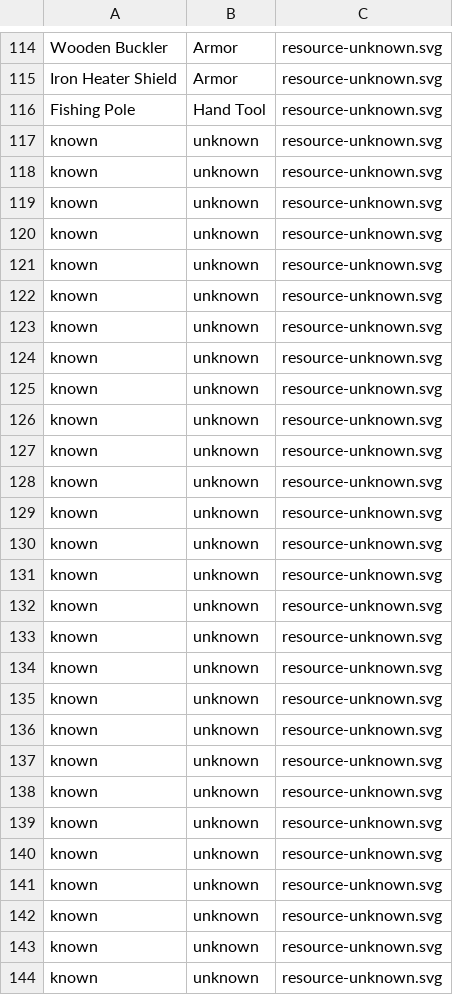
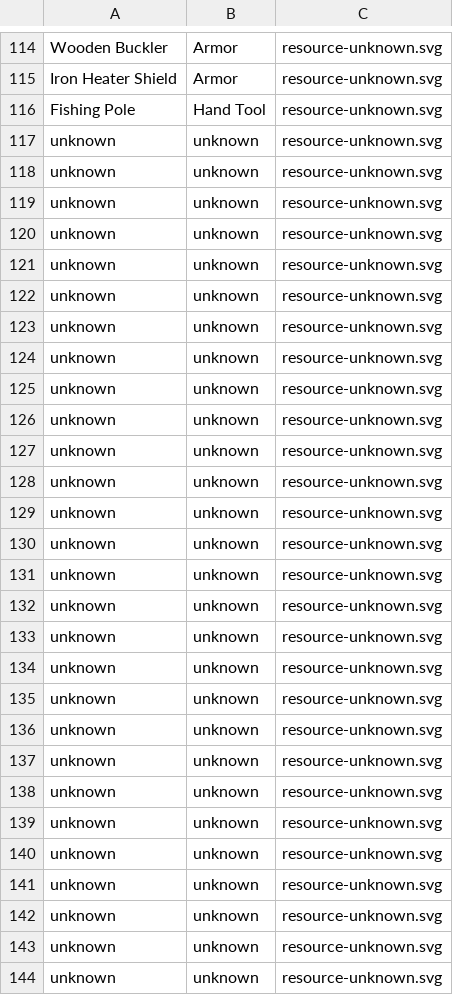
Before and after one commit to jmbeck15/axe-and-pick, a CSV file: resource_list.csv, drawn as a sheet; only a part is shown, gaps mark what is left out; the diff covers the shown part only.

Commit message:
Fixed the resource-filling problem
Stupid Q_OBJECT macros never report good error messages.

Anyway, the function will now properly populate the unknown resources with
increasing numbers (starting at 1000). This can then be seen in the game, and
the names/locations of resources can be adjusted easily. Simply open the
resources_list.csv file in Excel; the unknown quantities will be the row number
minus 1000.

```diff
--- a/resource_list.csv
+++ b/resource_list.csv
@@ -116,29 +116,29 @@ Iron Heater Shield,Armor,resource-unknown.svg
 Fishing Pole,Hand Tool,resource-unknown.svg
-known,unknown,resource-unknown.svg
-known,unknown,resource-unknown.svg
-known,unknown,resource-unknown.svg
-known,unknown,resource-unknown.svg
-known,unknown,resource-unknown.svg
-known,unknown,resource-unknown.svg
-known,unknown,resource-unknown.svg
-known,unknown,resource-unknown.svg
-known,unknown,resource-unknown.svg
-known,unknown,resource-unknown.svg
-known,unknown,resource-unknown.svg
-known,unknown,resource-unknown.svg
-known,unknown,resource-unknown.svg
-known,unknown,resource-unknown.svg
-known,unknown,resource-unknown.svg
-known,unknown,resource-unknown.svg
-known,unknown,resource-unknown.svg
-known,unknown,resource-unknown.svg
-known,unknown,resource-unknown.svg
-known,unknown,resource-unknown.svg
-known,unknown,resource-unknown.svg
-known,unknown,resource-unknown.svg
-known,unknown,resource-unknown.svg
-known,unknown,resource-unknown.svg
-known,unknown,resource-unknown.svg
-known,unknown,resource-unknown.svg
-known,unknown,resource-unknown.svg
-known,unknown,resource-unknown.svg
+unknown,unknown,resource-unknown.svg
+unknown,unknown,resource-unknown.svg
+unknown,unknown,resource-unknown.svg
+unknown,unknown,resource-unknown.svg
+unknown,unknown,resource-unknown.svg
+unknown,unknown,resource-unknown.svg
+unknown,unknown,resource-unknown.svg
+unknown,unknown,resource-unknown.svg
+unknown,unknown,resource-unknown.svg
+unknown,unknown,resource-unknown.svg
+unknown,unknown,resource-unknown.svg
+unknown,unknown,resource-unknown.svg
+unknown,unknown,resource-unknown.svg
+unknown,unknown,resource-unknown.svg
+unknown,unknown,resource-unknown.svg
+unknown,unknown,resource-unknown.svg
+unknown,unknown,resource-unknown.svg
+unknown,unknown,resource-unknown.svg
+unknown,unknown,resource-unknown.svg
+unknown,unknown,resource-unknown.svg
+unknown,unknown,resource-unknown.svg
+unknown,unknown,resource-unknown.svg
+unknown,unknown,resource-unknown.svg
+unknown,unknown,resource-unknown.svg
+unknown,unknown,resource-unknown.svg
+unknown,unknown,resource-unknown.svg
+unknown,unknown,resource-unknown.svg
+unknown,unknown,resource-unknown.svg
```
Also changed, not shown: 18 edited cells elsewhere in this file, 3 other files.
